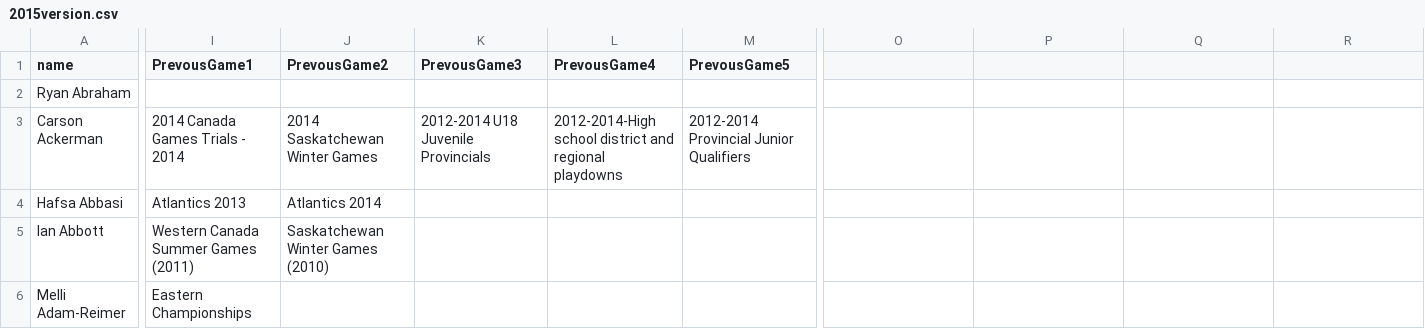
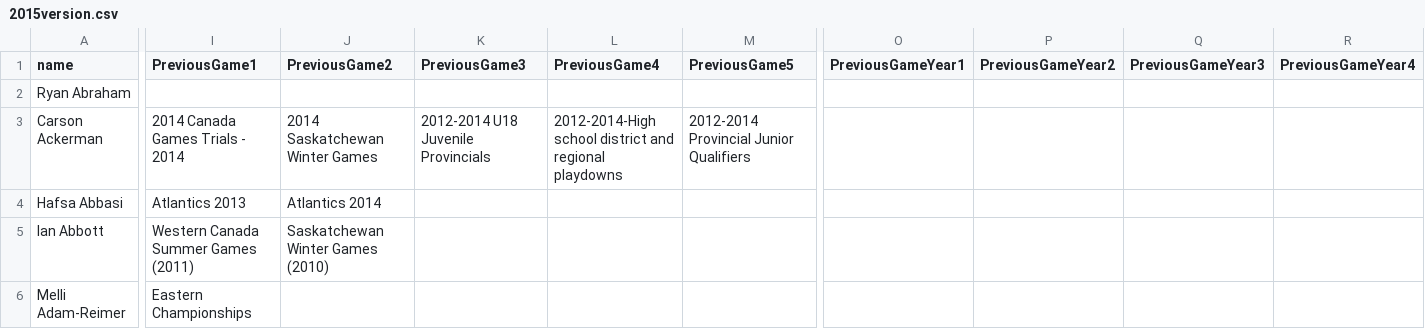
Before and after one commit to COSC-4P02/COSC4P02Project, a CSV file: Backend/train-data/game/2015version.csv, drawn as a sheet; only a part is shown, gaps mark what is left out; the diff covers the shown part only; the diff names each change by its address in the sheet, - before the commit and + after, or states it on an @@ line.

Commit message:
Switch CG Data to v2019

```diff
--- a/Backend/train-data/game/2015version.csv
+++ b/Backend/train-data/game/2015version.csv
-I1: PrevousGame1
+I1: PreviousGame1
-J1: PrevousGame2
+J1: PreviousGame2
-K1: PrevousGame3
+K1: PreviousGame3
-L1: PrevousGame4
+L1: PreviousGame4
-M1: PrevousGame5
+M1: PreviousGame5
-O1: (empty)
+O1: PreviousGameYear1
-P1: (empty)
+P1: PreviousGameYear2
-Q1: (empty)
+Q1: PreviousGameYear3
-R1: (empty)
+R1: PreviousGameYear4
```
Also changed, not shown: 1 edited cell elsewhere in this file, 5 other files.
